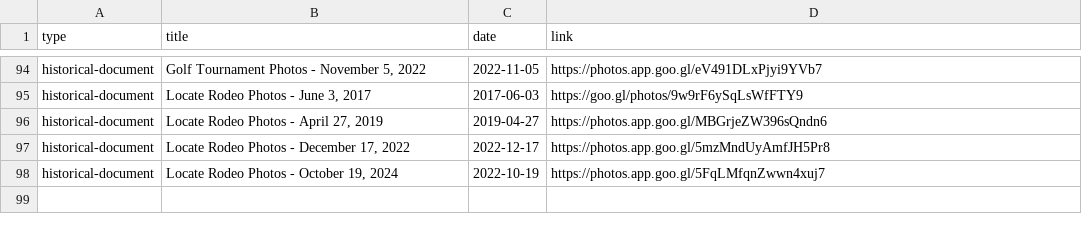
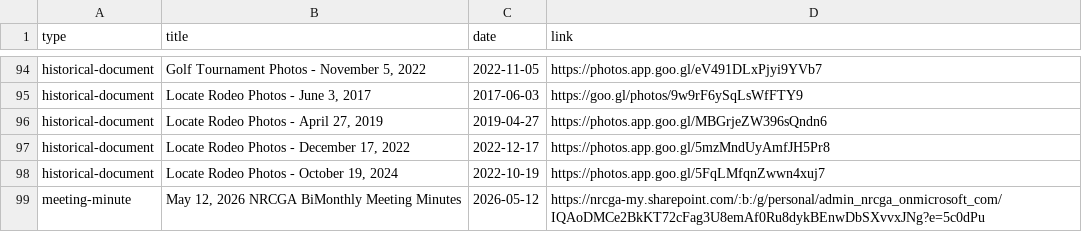
Before and after one commit to nrcgait/nrcga-website-frontend, a CSV file: data/archive.csv, drawn as a sheet; only a part is shown, gaps mark what is left out; the diff names each change by its address in the sheet, - before the commit and + after, or states it on an @@ line.

Commit message:
update meeting minutes

```diff
--- a/data/archive.csv
+++ b/data/archive.csv
+row 99: meeting-minute | May 12, 2026 NRCGA BiMonthly Meeting Minutes | 2026-05-12 | https://nrcga-my.sharepoint.com/:b:/g/personal/admin_nrcga_onmicrosoft_com/IQAoDMCe2BkKT72cFag3U8emAf0Ru8dykBEnwDbSXvvxJNg?e=5c0dPu
```
